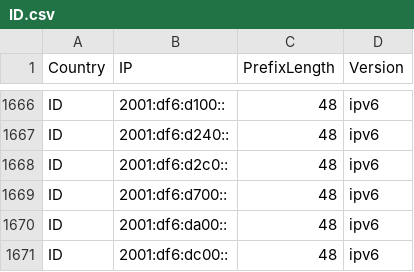
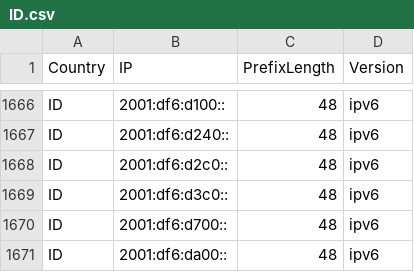
Before and after one commit to Palasito/Official-IANA-IP-blocks, a CSV file: CSV/IPV6/ID.csv, drawn as a sheet; only a part is shown, gaps mark what is left out; the shorter side is filled out with more unchanged rows.

```diff
--- a/CSV/IPV6/ID.csv
+++ b/CSV/IPV6/ID.csv
@@ -1668,2 +1668,3 @@ ID,2001:df6:d240::,48,ipv6
 ID,2001:df6:d2c0::,48,ipv6
+ID,2001:df6:d3c0::,48,ipv6
 ID,2001:df6:d700::,48,ipv6
```
Also changed, not shown: CSV/IPV4/ID.csv, CSV/IPV4/IN.csv, 44 other files.
